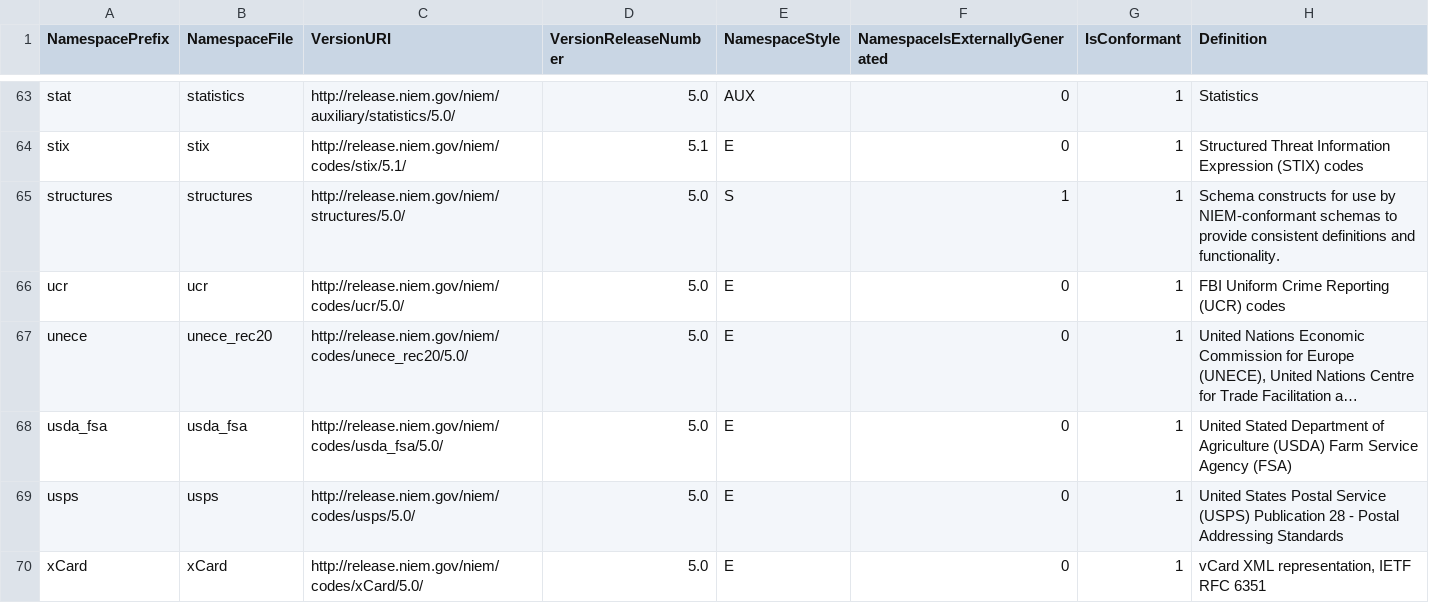
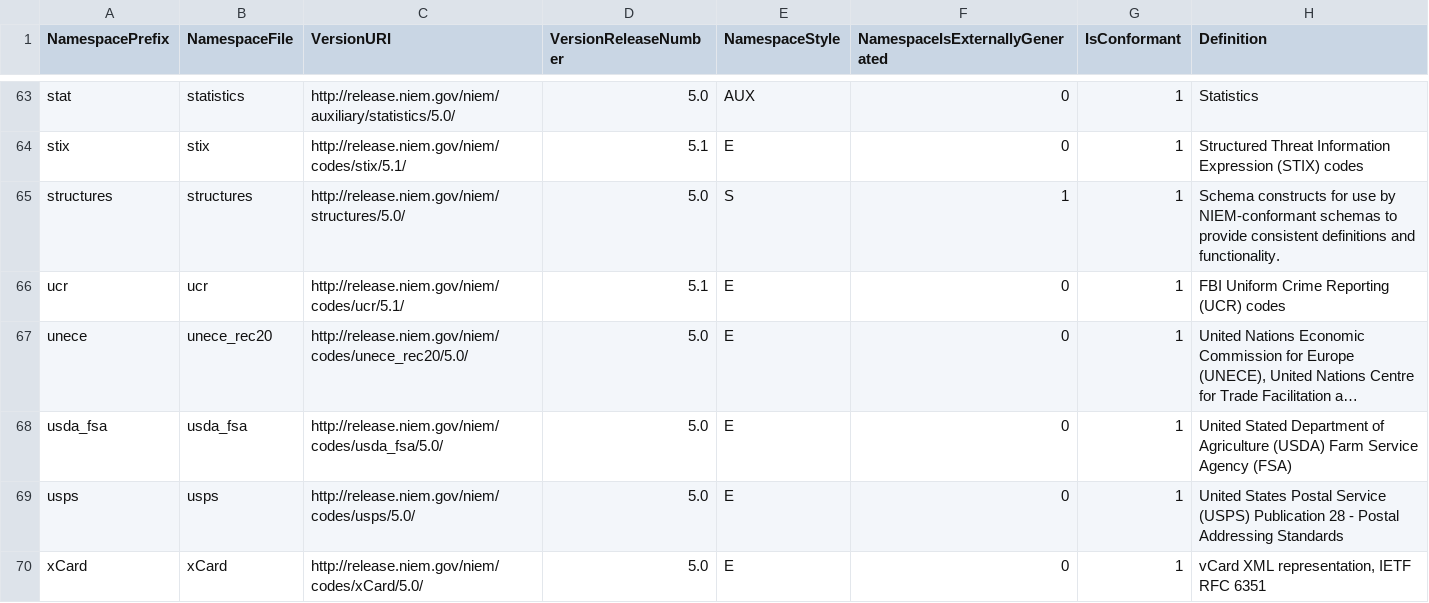
Before and after one commit to NIEM/NIEM-Releases, a CSV file: csv/Namespace.csv, drawn as a sheet; only a part is shown, gaps mark what is left out; long unchanged cells end in …; the diff names each change by its address in the sheet, - before the commit and + after, or states it on an @@ line.

```diff
--- a/csv/Namespace.csv
+++ b/csv/Namespace.csv
-C66 (VersionURI): http://release.niem.gov/niem/codes/ucr/5.0/
+C66 (VersionURI): http://release.niem.gov/niem/codes/ucr/5.1/
-D66 (VersionReleaseNumber): 5.0
+D66 (VersionReleaseNumber): 5.1
```
Also changed, not shown: csv/Type.csv, 6 other files.
